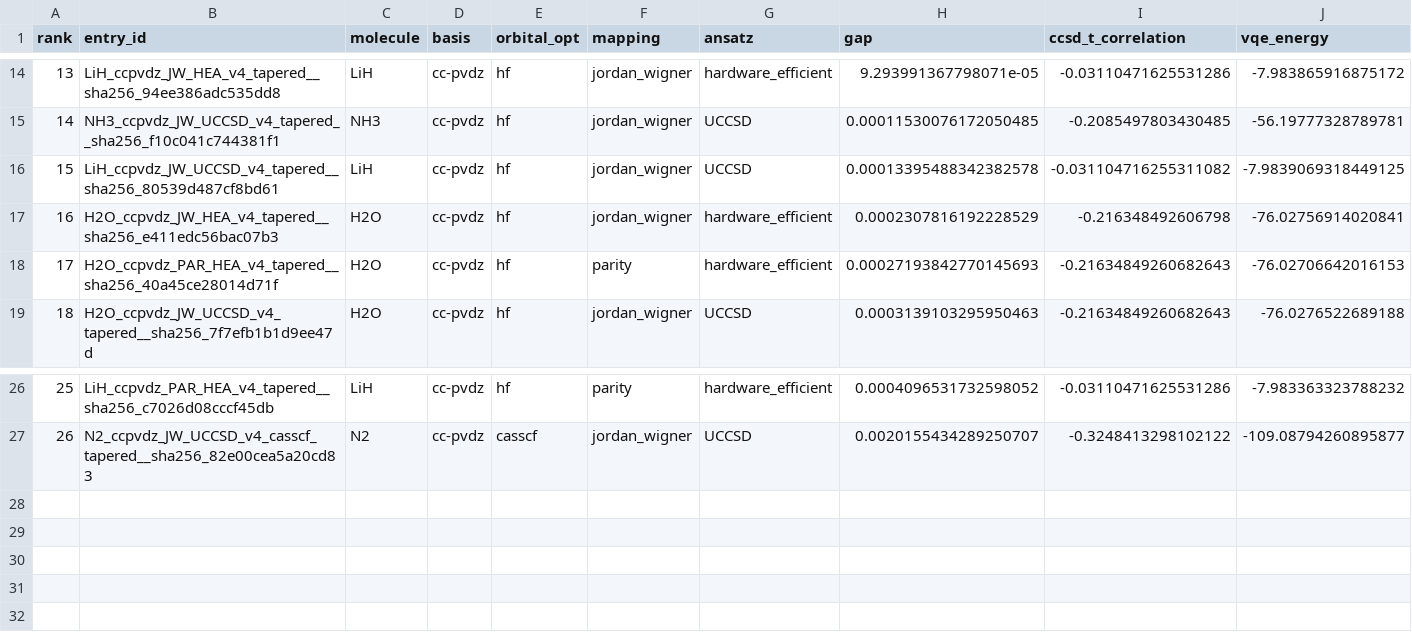
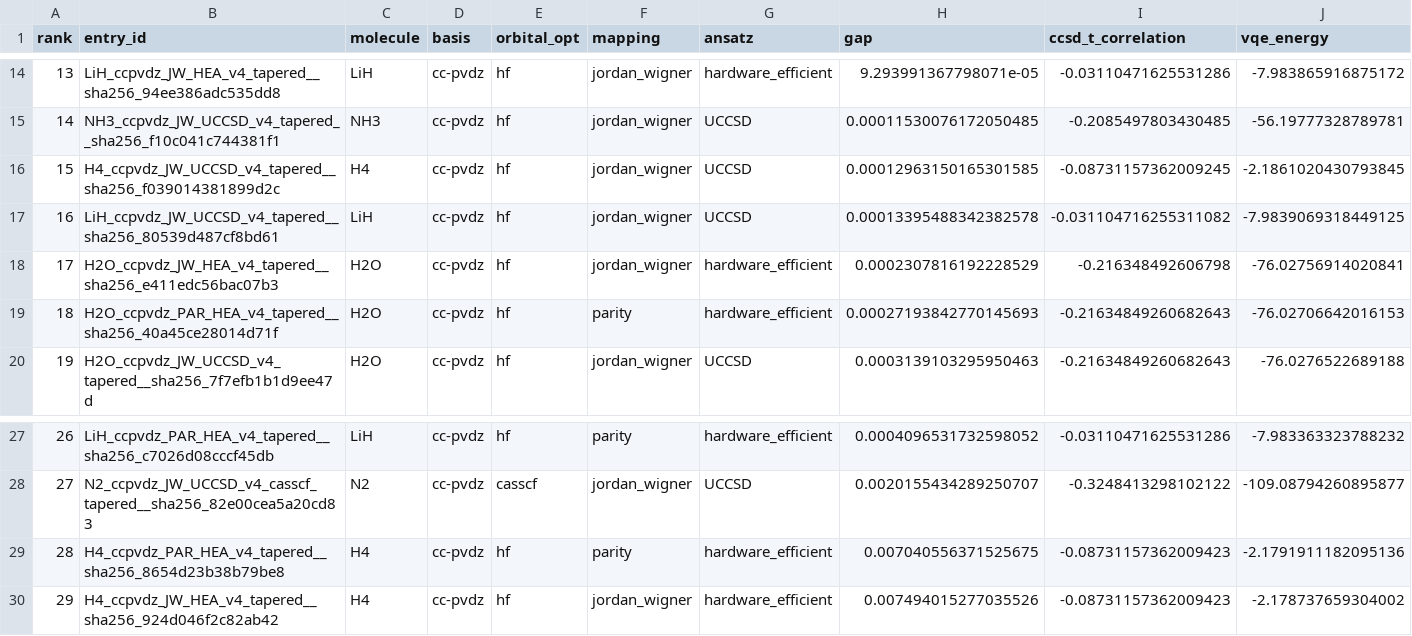
Before and after one commit to qencode-benchmark/qencode-benchmark, a CSV file: website/public/data/leaderboard_accuracy.csv, drawn as a sheet; only a part is shown, gaps mark what is left out; addresses are those after the commit; rows hold the shown columns only; the diff names each change by its address in the sheet, - before the commit and + after, or states it on an @@ line.

Commit message:
Add H4 JW/HEA + UCCSD certified, H6 JW/HEA validated (v4.3 hydrogen chains)

```diff
--- a/website/public/data/leaderboard_accuracy.csv
+++ b/website/public/data/leaderboard_accuracy.csv
+row 16: 15 | H4_ccpvdz_JW_UCCSD_v4_tapered__sha256_f039014381899d2c | H4 | cc-pvdz | hf | jordan_wigner | UCCSD | 0.00012963150165301585 | -0.08731157362009245 | -2.1861020430793845
@@ column A (rank) renumbered between rows 17 and 28 @@
+row 29: 28 | H4_ccpvdz_PAR_HEA_v4_tapered__sha256_8654d23b38b79be8 | H4 | cc-pvdz | hf | parity | hardware_efficient | 0.007040556371525675 | -0.08731157362009423 | -2.1791911182095136
+row 30: 29 | H4_ccpvdz_JW_HEA_v4_tapered__sha256_924d046f2c82ab42 | H4 | cc-pvdz | hf | jordan_wigner | hardware_efficient | 0.007494015277035526 | -0.08731157362009423 | -2.178737659304002
```
Also changed, not shown: website/public/data/leaderboard_balanced.csv, website/public/data/leaderboard_hardware_cost.csv, 6 other files.
